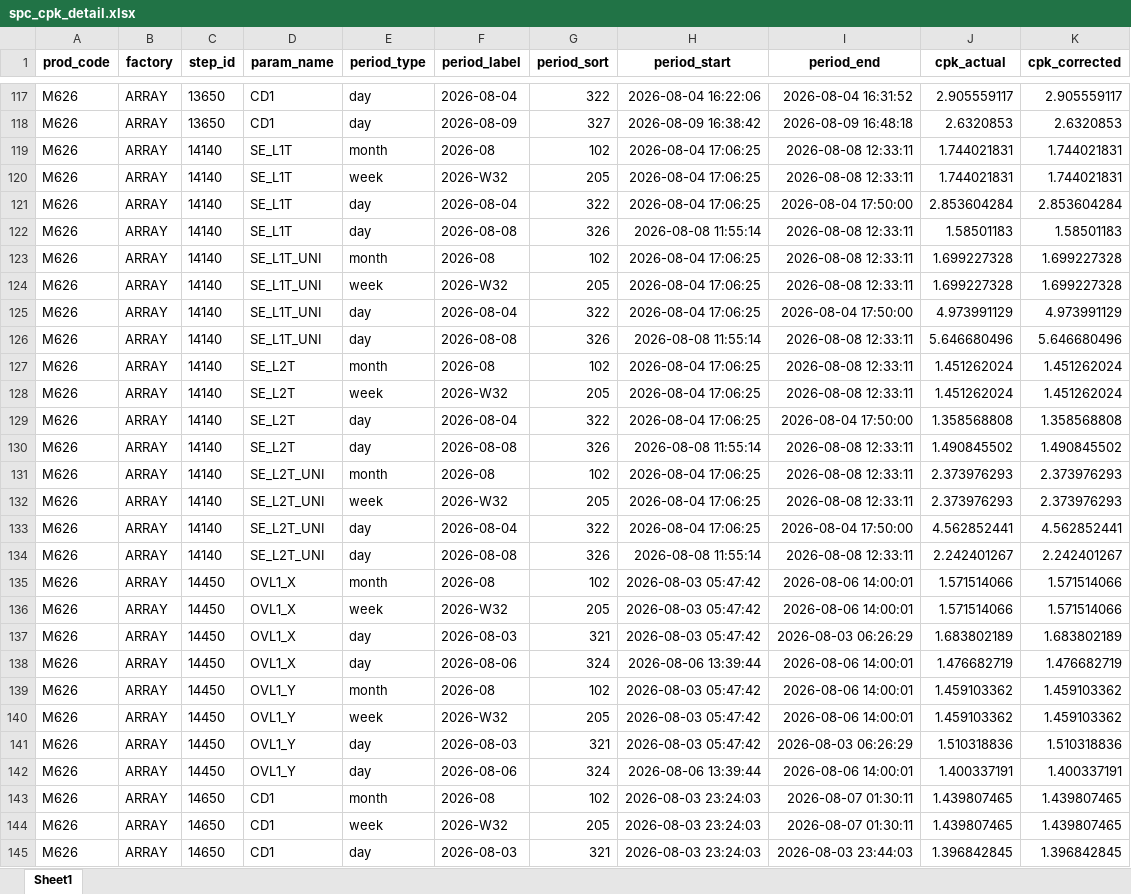
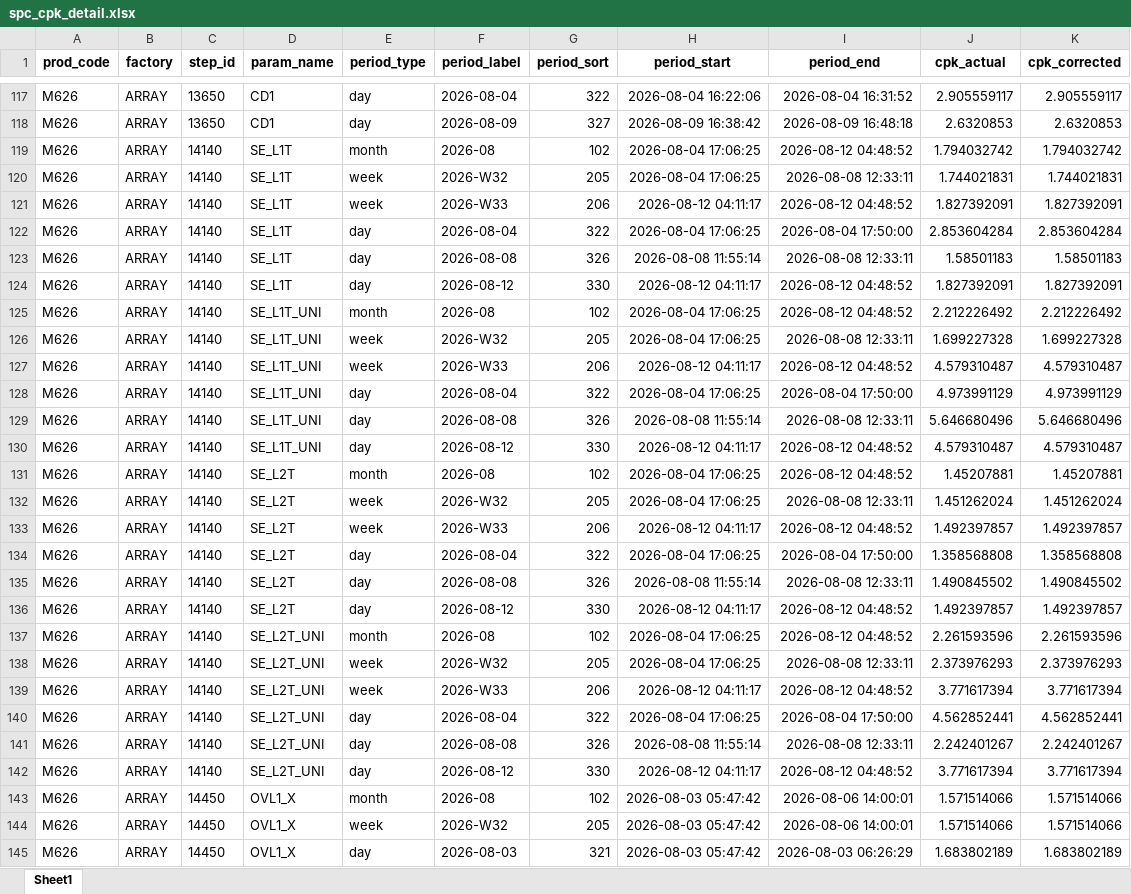
Before and after one commit to wzygio/vivo-project, an Excel workbook: resources/M626/spc_cpk_detail.xlsx, sheet Sheet1, drawn as a sheet; only a part is shown, gaps mark what is left out; the shorter side is filled out with more unchanged rows; values as stored, in another font and other column widths than the file's, no borders; addresses are those after the commit; the diff covers the shown part only; the diff names each change by its address in the sheet, - before the commit and + after, or states it on an @@ line.

```diff
--- a/resources/M626/spc_cpk_detail.xlsx (sheet Sheet1)
+++ b/resources/M626/spc_cpk_detail.xlsx (sheet Sheet1)
-I119 (period_end): 2026-08-08 12:33:11
+I119 (period_end): 2026-08-12 04:48:52
-J119 (cpk_actual): 1.744021831
+J119 (cpk_actual): 1.794032742
-K119 (cpk_corrected): 1.744021831
+K119 (cpk_corrected): 1.794032742
+row 121: M626 | ARRAY | 14140 | SE_L1T | week | 2026-W33 | 206 | 2026-08-12 04:11:17 | 2026-08-12 04:48:52 | 1.827392091 | 1.827392091
+row 124: M626 | ARRAY | 14140 | SE_L1T | day | 2026-08-12 | 330 | 2026-08-12 04:11:17 | 2026-08-12 04:48:52 | 1.827392091 | 1.827392091
-I125 (period_end): 2026-08-08 12:33:11
+I125 (period_end): 2026-08-12 04:48:52
-J125 (cpk_actual): 1.699227328
+J125 (cpk_actual): 2.212226492
-K125 (cpk_corrected): 1.699227328
+K125 (cpk_corrected): 2.212226492
+row 127: M626 | ARRAY | 14140 | SE_L1T_UNI | week | 2026-W33 | 206 | 2026-08-12 04:11:17 | 2026-08-12 04:48:52 | 4.579310487 | 4.579310487
+row 130: M626 | ARRAY | 14140 | SE_L1T_UNI | day | 2026-08-12 | 330 | 2026-08-12 04:11:17 | 2026-08-12 04:48:52 | 4.579310487 | 4.579310487
-I131 (period_end): 2026-08-08 12:33:11
+I131 (period_end): 2026-08-12 04:48:52
-J131 (cpk_actual): 1.451262024
+J131 (cpk_actual): 1.45207881
-K131 (cpk_corrected): 1.451262024
+K131 (cpk_corrected): 1.45207881
+row 133: M626 | ARRAY | 14140 | SE_L2T | week | 2026-W33 | 206 | 2026-08-12 04:11:17 | 2026-08-12 04:48:52 | 1.492397857 | 1.492397857
+row 136: M626 | ARRAY | 14140 | SE_L2T | day | 2026-08-12 | 330 | 2026-08-12 04:11:17 | 2026-08-12 04:48:52 | 1.492397857 | 1.492397857
-I137 (period_end): 2026-08-08 12:33:11
+I137 (period_end): 2026-08-12 04:48:52
-J137 (cpk_actual): 2.373976293
+J137 (cpk_actual): 2.261593596
-K137 (cpk_corrected): 2.373976293
+K137 (cpk_corrected): 2.261593596
+row 139: M626 | ARRAY | 14140 | SE_L2T_UNI | week | 2026-W33 | 206 | 2026-08-12 04:11:17 | 2026-08-12 04:48:52 | 3.771617394 | 3.771617394
+row 142: M626 | ARRAY | 14140 | SE_L2T_UNI | day | 2026-08-12 | 330 | 2026-08-12 04:11:17 | 2026-08-12 04:48:52 | 3.771617394 | 3.771617394
```
Also changed, not shown: 13 added rows and 15 edited cells elsewhere in this sheet, resources/M626/ctq/spc_sheet_oos_decoration.xlsx, resources/M626/ctq/spc_sheet_oos_detail.xlsx, 46 other files.
